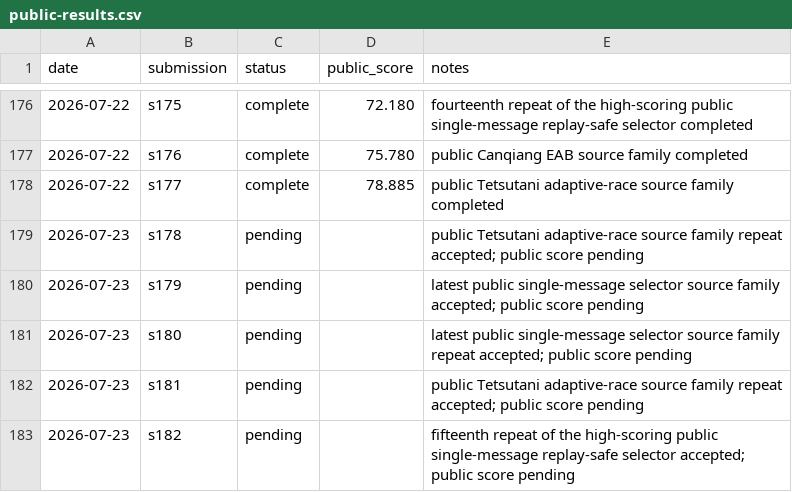
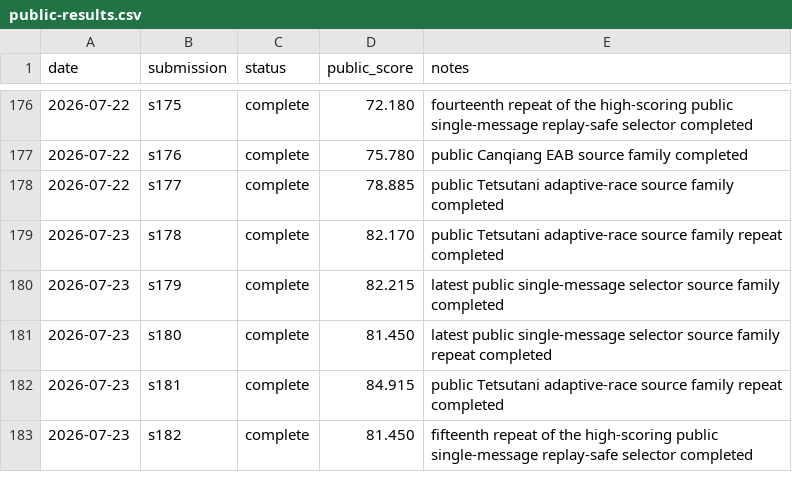
Before and after one commit to Beiciccc/security-eval-experiment-log, a CSV file: results/summary-tables/public-results.csv, drawn as a sheet; only a part is shown, gaps mark what is left out.

Commit message:
Record 2026-07-23 completed scores

```diff
--- a/results/summary-tables/public-results.csv
+++ b/results/summary-tables/public-results.csv
@@ -178,6 +178,6 @@ date,submission,status,public_score,notes
 2026-07-22,s177,complete,78.885,public Tetsutani adaptive-race source family completed
-2026-07-23,s178,pending,,public Tetsutani adaptive-race source family repeat accepted; public score pending
-2026-07-23,s179,pending,,latest public single-message selector source family accepted; public score pending
-2026-07-23,s180,pending,,latest public single-message selector source family repeat accepted; public score pending
-2026-07-23,s181,pending,,public Tetsutani adaptive-race source family repeat accepted; public score pending
-2026-07-23,s182,pending,,fifteenth repeat of the high-scoring public single-message replay-safe selector accepted; public score pending
+2026-07-23,s178,complete,82.170,public Tetsutani adaptive-race source family repeat completed
+2026-07-23,s179,complete,82.215,latest public single-message selector source family completed
+2026-07-23,s180,complete,81.450,latest public single-message selector source family repeat completed
+2026-07-23,s181,complete,84.915,public Tetsutani adaptive-race source family repeat completed
+2026-07-23,s182,complete,81.450,fifteenth repeat of the high-scoring public single-message replay-safe selector completed
```
Also changed, not shown: 8 other files.
